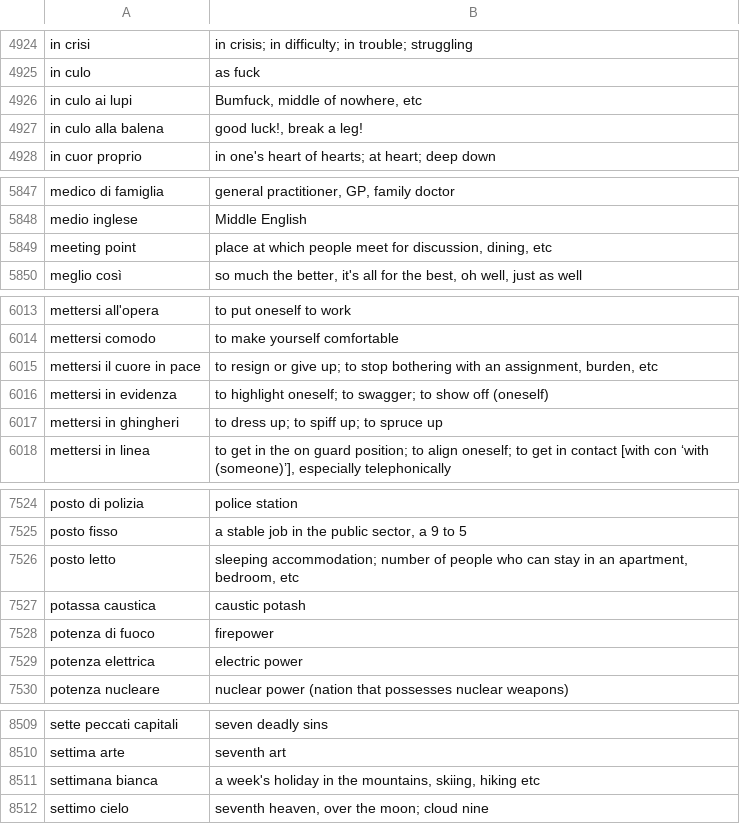
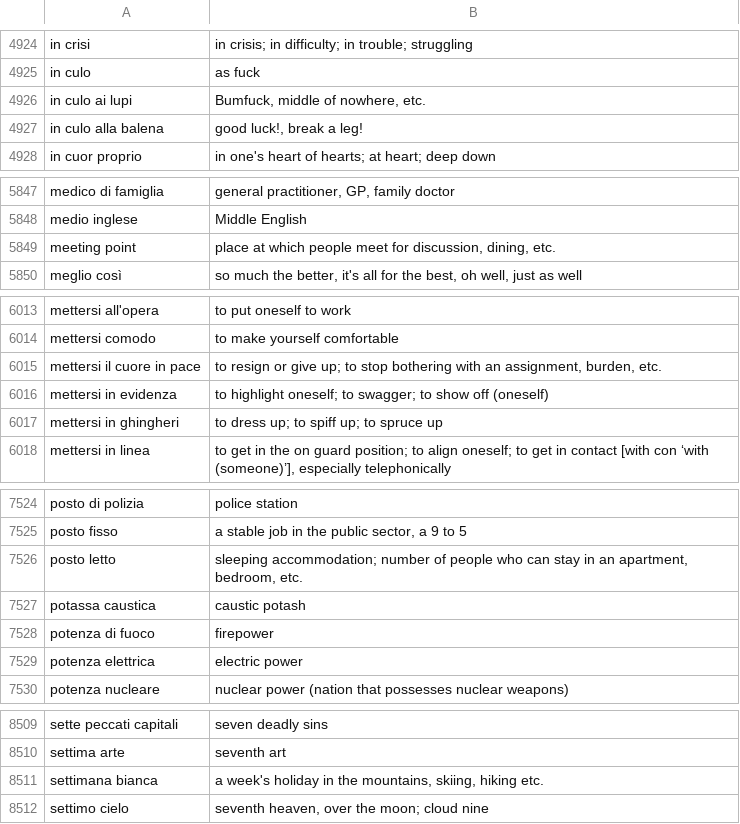
Before and after one commit to NEETROF/cymbra, a TSV file: scripts/lingua-data/tables/it-en/mwe.tsv, drawn as a sheet; only a part is shown, gaps mark what is left out; the diff covers the shown part only.

```diff
--- a/scripts/lingua-data/tables/it-en/mwe.tsv
+++ b/scripts/lingua-data/tables/it-en/mwe.tsv
@@ -4925,3 +4925,3 @@ in crisi	in crisis; in difficulty; in trouble; struggling
 in culo	as fuck
-in culo ai lupi	Bumfuck, middle of nowhere, etc
+in culo ai lupi	Bumfuck, middle of nowhere, etc.
 in culo alla balena	good luck!, break a leg!
@@ -5848,3 +5848,3 @@ medico di famiglia	general practitioner, GP, family doctor
 medio inglese	Middle English
-meeting point	place at which people meet for discussion, dining, etc
+meeting point	place at which people meet for discussion, dining, etc.
 meglio così	so much the better, it's all for the best, oh well, just as well
@@ -6014,3 +6014,3 @@ mettersi all'opera	to put oneself to work
 mettersi comodo	to make yourself comfortable
-mettersi il cuore in pace	to resign or give up; to stop bothering with an assignment, burden, etc
+mettersi il cuore in pace	to resign or give up; to stop bothering with an assignment, burden, etc.
 mettersi in evidenza	to highlight oneself; to swagger; to show off (oneself)
@@ -7525,3 +7525,3 @@ posto di polizia	police station
 posto fisso	a stable job in the public sector, a 9 to 5
-posto letto	sleeping accommodation; number of people who can stay in an apartment, bedroom, etc
+posto letto	sleeping accommodation; number of people who can stay in an apartment, bedroom, etc.
 potassa caustica	caustic potash
@@ -8510,3 +8510,3 @@ sette peccati capitali	seven deadly sins
 settima arte	seventh art
-settimana bianca	a week's holiday in the mountains, skiing, hiking etc
+settimana bianca	a week's holiday in the mountains, skiing, hiking etc.
 settimo cielo	seventh heaven, over the moon; cloud nine
```
Also changed, not shown: 14 edited cells elsewhere in this file, 6 other files.
